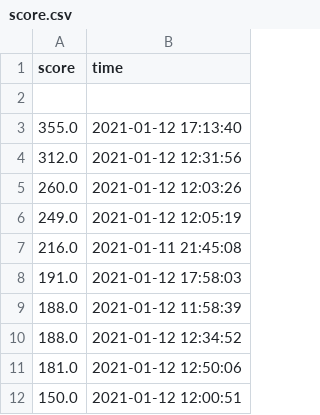
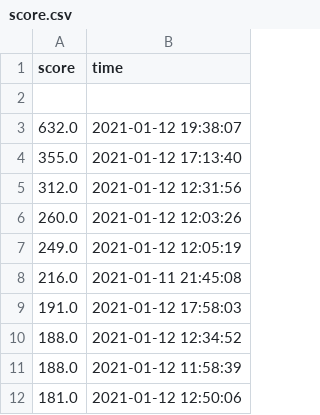
Before and after one commit to PythonFinalProject/OurGame, a CSV file: score.csv, drawn as a sheet.

```diff
--- a/score.csv
+++ b/score.csv
@@ -2,2 +2,3 @@ score,time
 ,
+632.0,2021-01-12 19:38:07
 355.0,2021-01-12 17:13:40
@@ -8,5 +9,4 @@ score,time
 191.0,2021-01-12 17:58:03
+188.0,2021-01-12 12:34:52
 188.0,2021-01-12 11:58:39
-188.0,2021-01-12 12:34:52
 181.0,2021-01-12 12:50:06
-150.0,2021-01-12 12:00:51
```
Also changed, not shown: 2 other files.
